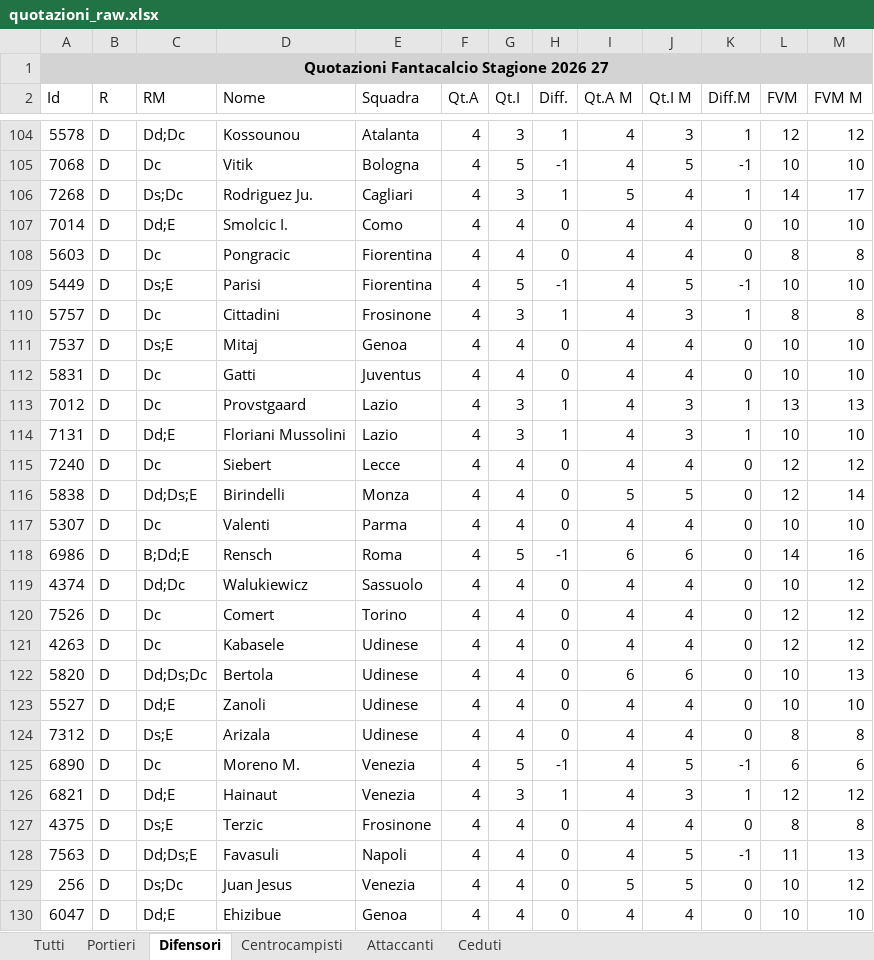
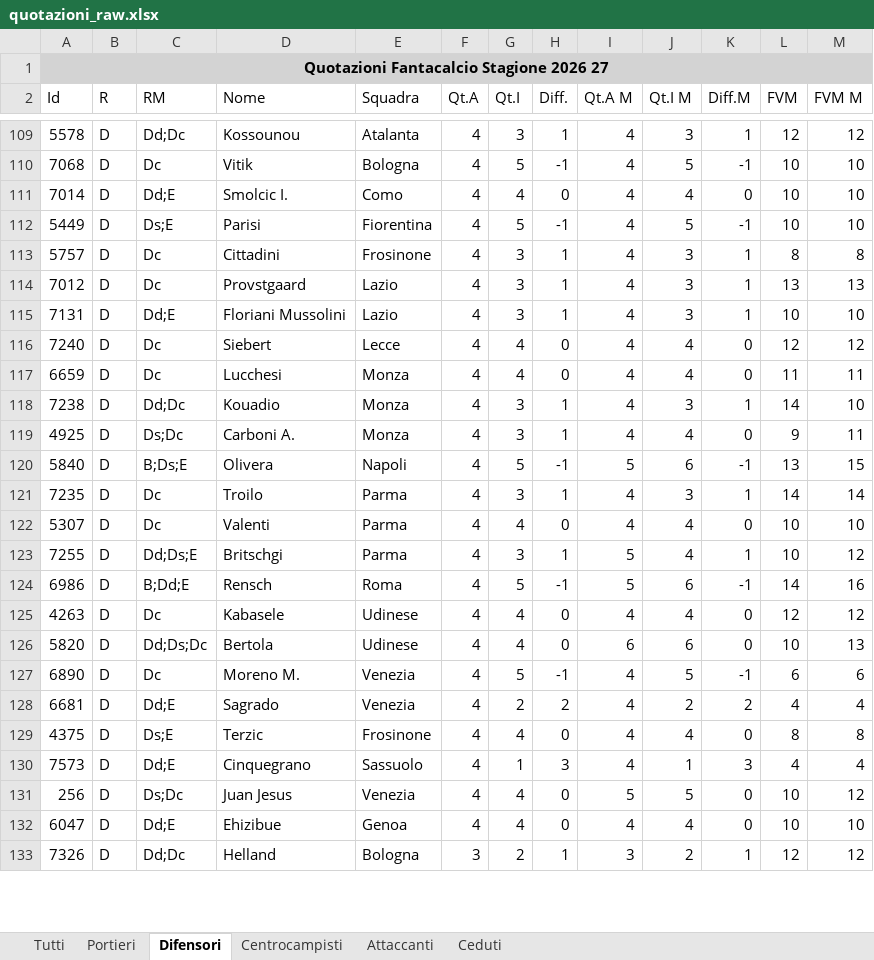
Before and after one commit to lucianomurr/FantaDraft, an Excel workbook: quotazioni_raw.xlsx, sheet Difensori, drawn as a sheet; only a part is shown, gaps mark what is left out; the shorter side is filled out with more unchanged rows; values as stored, in another font and other column widths than the file's, no borders; removed rows and columns are numbered as before the commit, all else as after; the diff covers the shown part only; the diff names each change by its address in the sheet, - before the commit and + after, or states it on an @@ line.

```diff
--- a/quotazioni_raw.xlsx (sheet Difensori)
+++ b/quotazioni_raw.xlsx (sheet Difensori)
-row 106: 7268 | D | Ds;Dc | Rodriguez Ju. | Cagliari | 4 | 3 | 1 | 5 | 4 | 1 | 14 | 17
-row 108: 5603 | D | Dc | Pongracic | Fiorentina | 4 | 4 | 0 | 4 | 4 | 0 | 8 | 8
-row 111: 7537 | D | Ds;E | Mitaj | Genoa | 4 | 4 | 0 | 4 | 4 | 0 | 10 | 10
-row 112: 5831 | D | Dc | Gatti | Juventus | 4 | 4 | 0 | 4 | 4 | 0 | 10 | 10
-row 116: 5838 | D | Dd;Ds;E | Birindelli | Monza | 4 | 4 | 0 | 5 | 5 | 0 | 12 | 14
+row 117: 6659 | D | Dc | Lucchesi | Monza | 4 | 4 | 0 | 4 | 4 | 0 | 11 | 11
+row 118: 7238 | D | Dd;Dc | Kouadio | Monza | 4 | 3 | 1 | 4 | 3 | 1 | 14 | 10
+row 119: 4925 | D | Ds;Dc | Carboni A. | Monza | 4 | 3 | 1 | 4 | 4 | 0 | 9 | 11
+row 120: 5840 | D | B;Ds;E | Olivera | Napoli | 4 | 5 | -1 | 5 | 6 | -1 | 13 | 15
+row 121: 7235 | D | Dc | Troilo | Parma | 4 | 3 | 1 | 4 | 3 | 1 | 14 | 14
+row 123: 7255 | D | Dd;Ds;E | Britschgi | Parma | 4 | 3 | 1 | 5 | 4 | 1 | 10 | 12
-I124 (Qt.A M): 6
+I124 (Qt.A M): 5
-K124 (Diff.M): 0
+K124 (Diff.M): -1
-row 119: 4374 | D | Dd;Dc | Walukiewicz | Sassuolo | 4 | 4 | 0 | 4 | 4 | 0 | 10 | 12
-row 120: 7526 | D | Dc | Comert | Torino | 4 | 4 | 0 | 4 | 4 | 0 | 12 | 12
-row 123: 5527 | D | Dd;E | Zanoli | Udinese | 4 | 4 | 0 | 4 | 4 | 0 | 10 | 10
-row 124: 7312 | D | Ds;E | Arizala | Udinese | 4 | 4 | 0 | 4 | 4 | 0 | 8 | 8
-row 126: 6821 | D | Dd;E | Hainaut | Venezia | 4 | 3 | 1 | 4 | 3 | 1 | 12 | 12
+row 128: 6681 | D | Dd;E | Sagrado | Venezia | 4 | 2 | 2 | 4 | 2 | 2 | 4 | 4
-row 128: 7563 | D | Dd;Ds;E | Favasuli | Napoli | 4 | 4 | 0 | 4 | 5 | -1 | 11 | 13
+row 130: 7573 | D | Dd;E | Cinquegrano | Sassuolo | 4 | 1 | 3 | 4 | 1 | 3 | 4 | 4
```
Also changed, not shown: 59 added rows, 55 removed rows and 95 edited cells elsewhere in this sheet, sheet Tutti, sheet Centrocampisti, sheet Attaccanti, sheet Portieri, sheet Ceduti, 10 other files.
